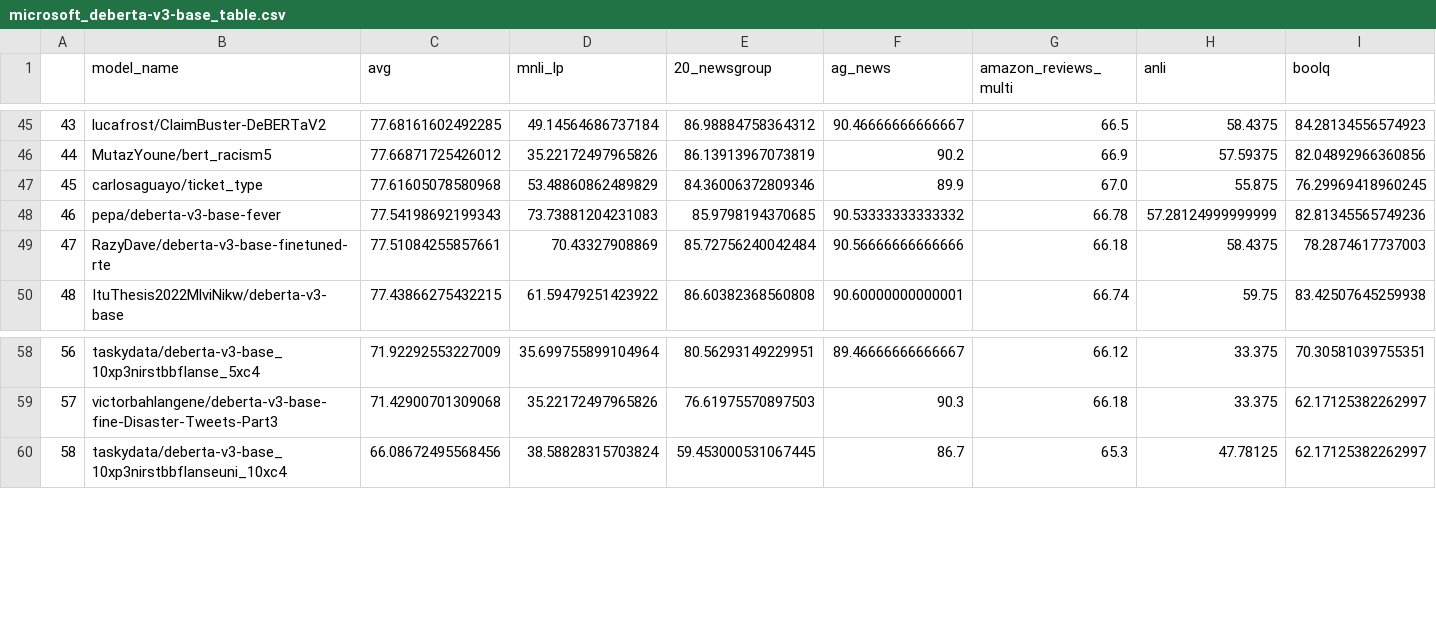
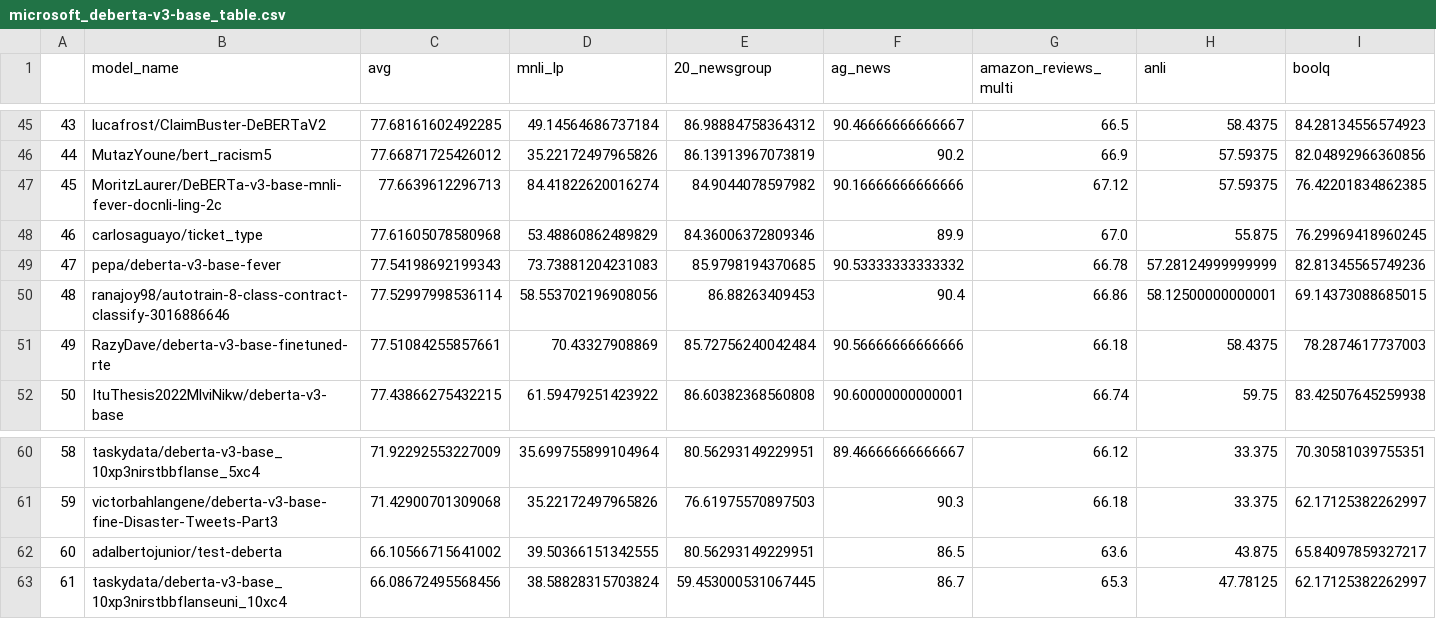
Before and after one commit to IBM/model-recycling, a CSV file: results/microsoft_deberta-v3-base_table.csv, drawn as a sheet; only a part is shown, gaps mark what is left out; addresses are those after the commit; rows hold the shown columns only; the diff names each change by its address in the sheet, - before the commit and + after, or states it on an @@ line.

Commit message:
update models (auto)

```diff
--- a/results/microsoft_deberta-v3-base_table.csv
+++ b/results/microsoft_deberta-v3-base_table.csv
+row 47: 45 | MoritzLaurer/DeBERTa-v3-base-mnli-fever-docnli-ling-2c | 77.6639612296713 | 84.41822620016274 | 84.9044078597982 | 90.16666666666666 | 67.12 | 57.59375 | 76.42201834862385
@@ column A renumbered from row 48 down @@
+row 50: 48 | ranajoy98/autotrain-8-class-contract-classify-3016886646 | 77.52997998536114 | 58.553702196908056 | 86.88263409453 | 90.4 | 66.86 | 58.12500000000001 | 69.14373088685015
+row 62: 60 | adalbertojunior/test-deberta | 66.10566715641002 | 39.50366151342555 | 80.56293149229951 | 86.5 | 63.6 | 43.875 | 65.84097859327217
```
Also changed, not shown: results/bert-base-cased_table.csv, results/bert-base-uncased_table.csv, 11 other files.
